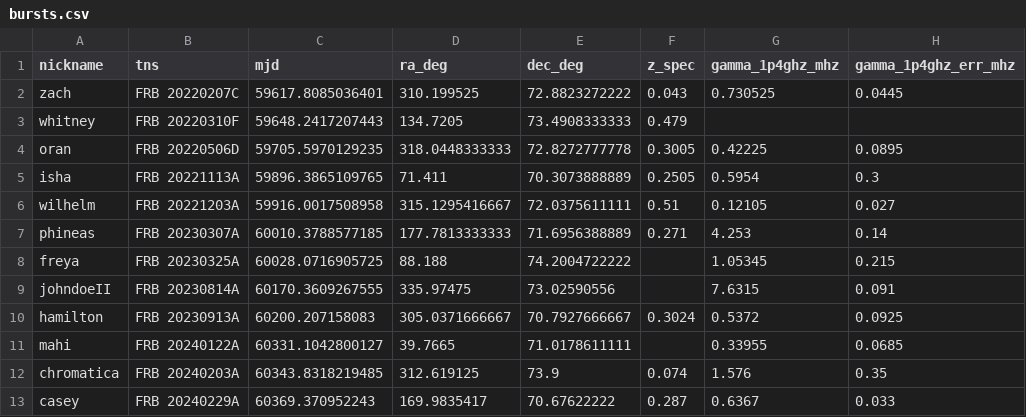
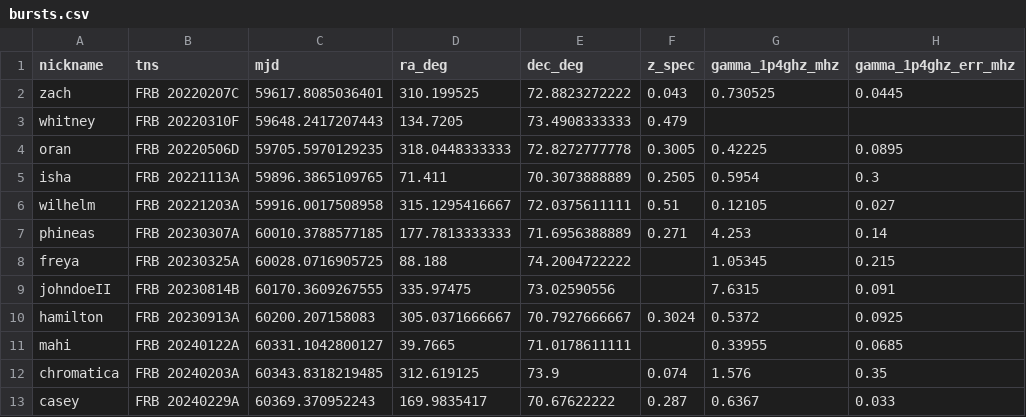
Before and after one commit to dsa110/dsa110-FLITS, a CSV file: scratch/codetection/bursts.csv, drawn as a sheet; only a part is shown; the diff names each change by its address in the sheet, - before the commit and + after, or states it on an @@ line.

```diff
--- a/scratch/codetection/bursts.csv
+++ b/scratch/codetection/bursts.csv
-B9 (tns): FRB 20230814A
+B9 (tns): FRB 20230814B
```
Also changed, not shown: analysis/burst_energies/dsa_primary_beam_pointings.csv, 3 other files.
